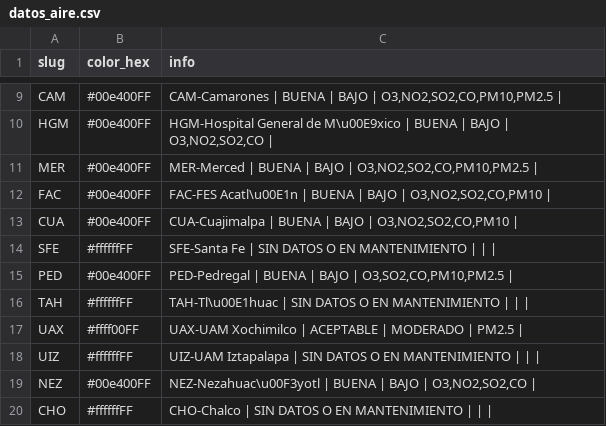
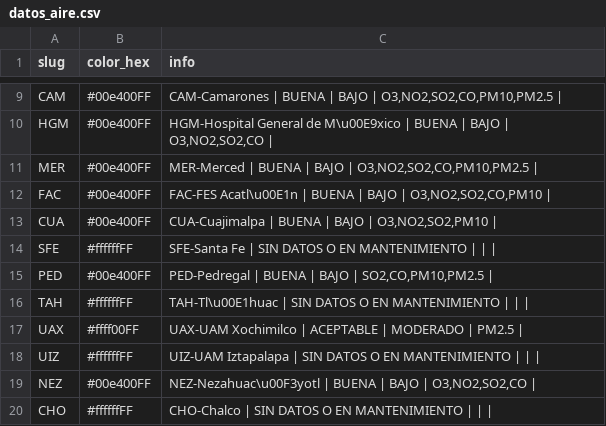
Before and after one commit to josepablo-sur/airecdmx, a CSV file: datos_aire.csv, drawn as a sheet; only a part is shown, gaps mark what is left out.

```diff
--- a/datos_aire.csv
+++ b/datos_aire.csv
@@ -12,5 +12,5 @@ MER,#00e400FF,"MER-Merced | BUENA  | BAJO  | O3,NO2,SO2,CO,PM10,PM2.5 |"
 FAC,#00e400FF,"FAC-FES Acatl\u00E1n | BUENA  | BAJO  | O3,NO2,SO2,CO,PM10 |"
-CUA,#00e400FF,"CUA-Cuajimalpa | BUENA  | BAJO  | O3,NO2,SO2,CO,PM10 |"
+CUA,#00e400FF,"CUA-Cuajimalpa | BUENA  | BAJO  | O3,NO2,SO2,PM10 |"
 SFE,#ffffffFF,SFE-Santa Fe | SIN DATOS O EN MANTENIMIENTO  |  |  |
-PED,#00e400FF,"PED-Pedregal | BUENA  | BAJO  | O3,SO2,CO,PM10,PM2.5 |"
+PED,#00e400FF,"PED-Pedregal | BUENA  | BAJO  | SO2,CO,PM10,PM2.5 |"
 TAH,#ffffffFF,TAH-Tl\u00E1huac | SIN DATOS O EN MANTENIMIENTO  |  |  |
```
